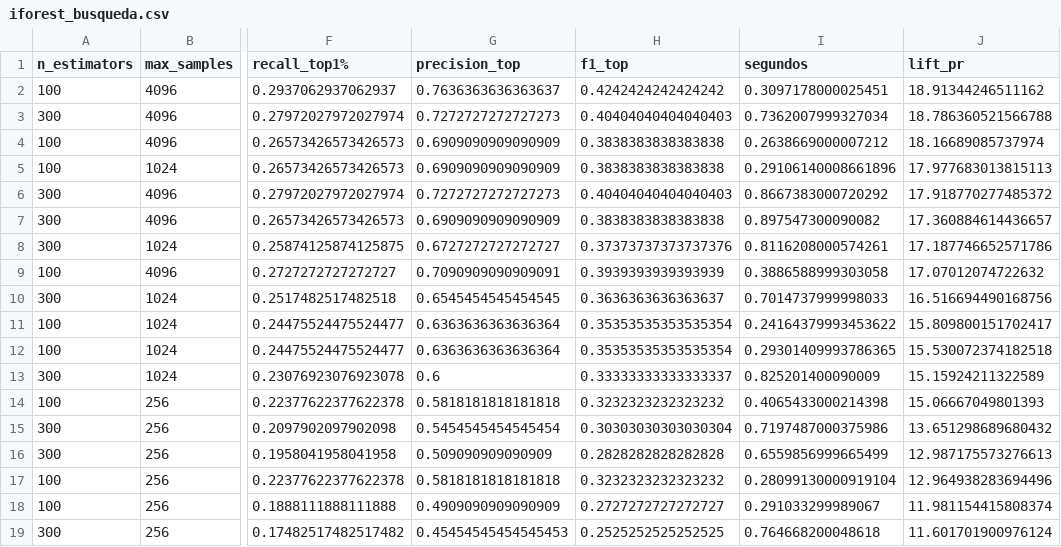
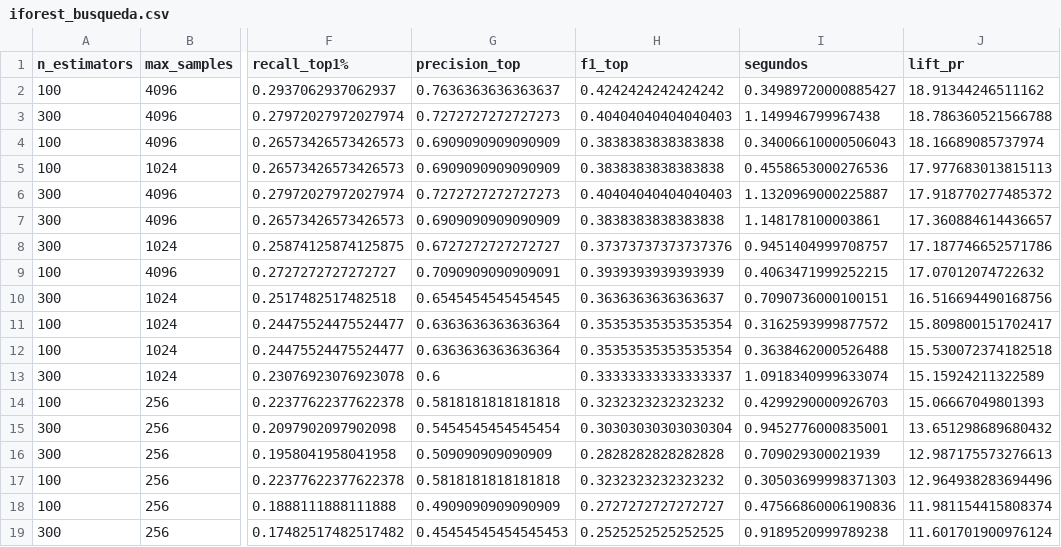
Before and after one commit to jacocallejo-merlin/Deteccion-fraude-merlin, a CSV file: modelos/iforest_busqueda.csv, drawn as a sheet; only a part is shown, gaps mark what is left out; the diff names each change by its address in the sheet, - before the commit and + after, or states it on an @@ line.

```diff
--- a/modelos/iforest_busqueda.csv
+++ b/modelos/iforest_busqueda.csv
-I2 (segundos): 0.3097178000025451
+I2 (segundos): 0.34989720000885427
-I3 (segundos): 0.7362007999327034
+I3 (segundos): 1.149946799967438
-I4 (segundos): 0.2638669000007212
+I4 (segundos): 0.34006610000506043
-I5 (segundos): 0.29106140008661896
+I5 (segundos): 0.4558653000276536
-I6 (segundos): 0.8667383000720292
+I6 (segundos): 1.1320969000225887
-I7 (segundos): 0.897547300090082
+I7 (segundos): 1.148178100003861
-I8 (segundos): 0.8116208000574261
+I8 (segundos): 0.9451404999708757
-I9 (segundos): 0.3886588999303058
+I9 (segundos): 0.4063471999252215
-I10 (segundos): 0.7014737999998033
+I10 (segundos): 0.7090736000100151
-I11 (segundos): 0.24164379993453622
+I11 (segundos): 0.3162593999877572
-I12 (segundos): 0.29301409993786365
+I12 (segundos): 0.3638462000526488
-I13 (segundos): 0.825201400090009
+I13 (segundos): 1.0918340999633074
-I14 (segundos): 0.4065433000214398
+I14 (segundos): 0.4299290000926703
-I15 (segundos): 0.7197487000375986
+I15 (segundos): 0.9452776000835001
-I16 (segundos): 0.6559856999665499
+I16 (segundos): 0.709029300021939
-I17 (segundos): 0.28099130000919104
+I17 (segundos): 0.30503699998371303
-I18 (segundos): 0.291033299989067
+I18 (segundos): 0.47566860006190836
-I19 (segundos): 0.764668200048618
+I19 (segundos): 0.9189520999789238
```
Also changed, not shown: modelos/kmeans_busqueda.csv, modelos/ocsvm_busqueda.csv, 27 other files.
